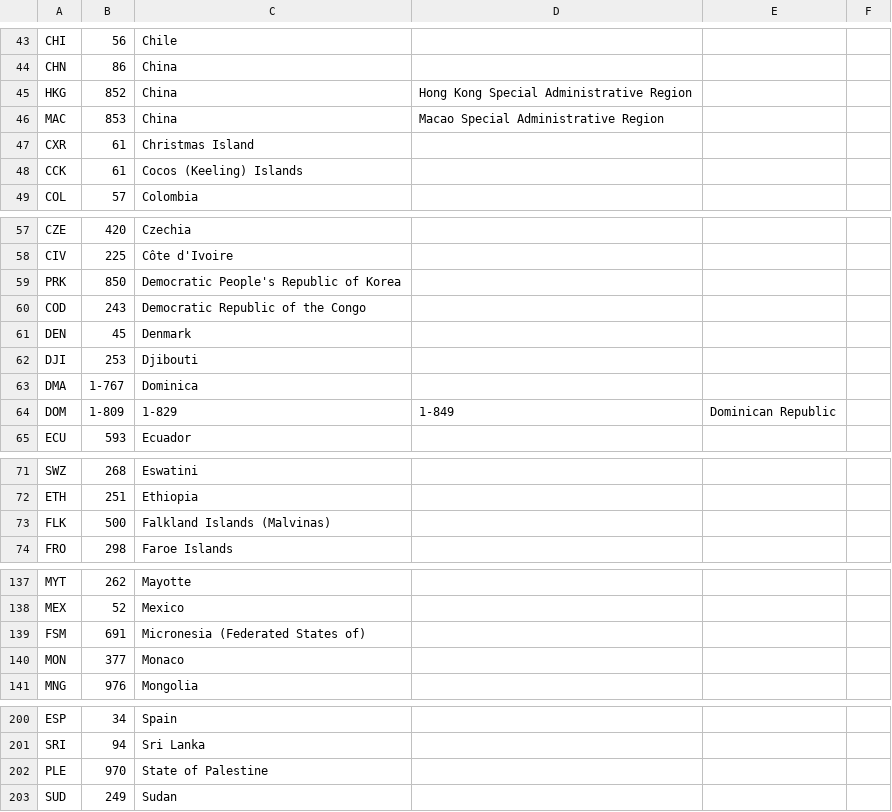
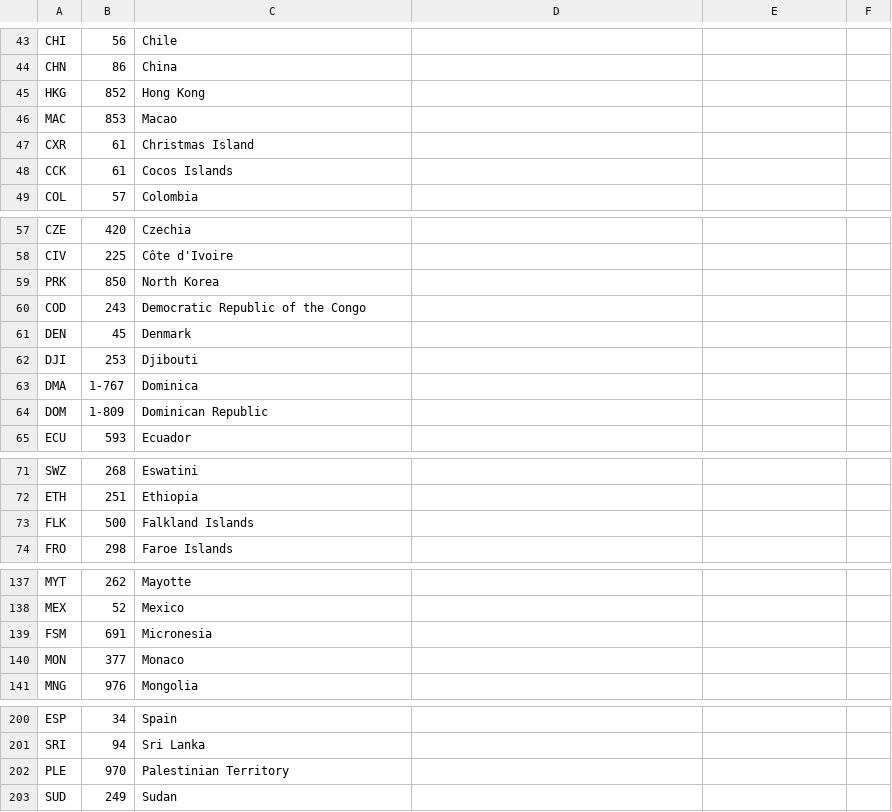
Before and after one commit to MartinKondor/RandomIdentityApp, a CSV file: app/src/main/res/raw/country_phone_codes.csv, drawn as a sheet; only a part is shown, gaps mark what is left out; the diff covers the shown part only.

```diff
--- a/app/src/main/res/raw/country_phone_codes.csv
+++ b/app/src/main/res/raw/country_phone_codes.csv
@@ -44,6 +44,6 @@ CHI,56,Chile
 CHN,86,China
-HKG,852,China, Hong Kong Special Administrative Region
-MAC,853,China, Macao Special Administrative Region
+HKG,852,Hong Kong
+MAC,853,Macao
 CXR,61,Christmas Island
-CCK,61,Cocos (Keeling) Islands
+CCK,61,Cocos Islands
 COL,57,Colombia
@@ -58,3 +58,3 @@ CZE,420,Czechia
 CIV,225,Côte d'Ivoire
-PRK,850,Democratic People's Republic of Korea
+PRK,850,North Korea
 COD,243,Democratic Republic of the Congo
@@ -63,3 +63,3 @@ DJI,253,Djibouti
 DMA,1-767,Dominica
-DOM,1-809,1-829,1-849,Dominican Republic
+DOM,1-809,Dominican Republic
 ECU,593,Ecuador
@@ -72,3 +72,3 @@ SWZ,268,Eswatini
 ETH,251,Ethiopia
-FLK,500,Falkland Islands (Malvinas)
+FLK,500,Falkland Islands
 FRO,298,Faroe Islands
@@ -138,3 +138,3 @@ MYT,262,Mayotte
 MEX,52,Mexico
-FSM,691,Micronesia (Federated States of)
+FSM,691,Micronesia
 MON,377,Monaco
@@ -201,3 +201,3 @@ ESP,34,Spain
 SRI,94,Sri Lanka
-PLE,970,State of Palestine
+PLE,970,Palestinian Territory
 SUD,249,Sudan
```
Also changed, not shown: 1 added row, 1 removed row and 15 edited cells elsewhere in this file, 9 other files.
